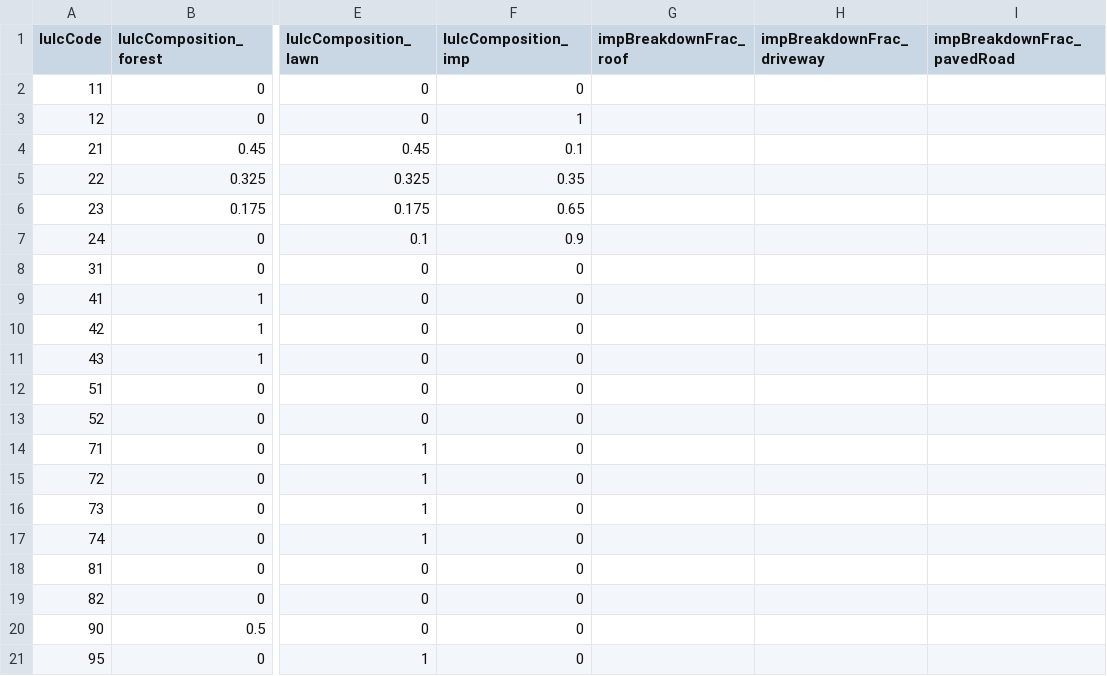
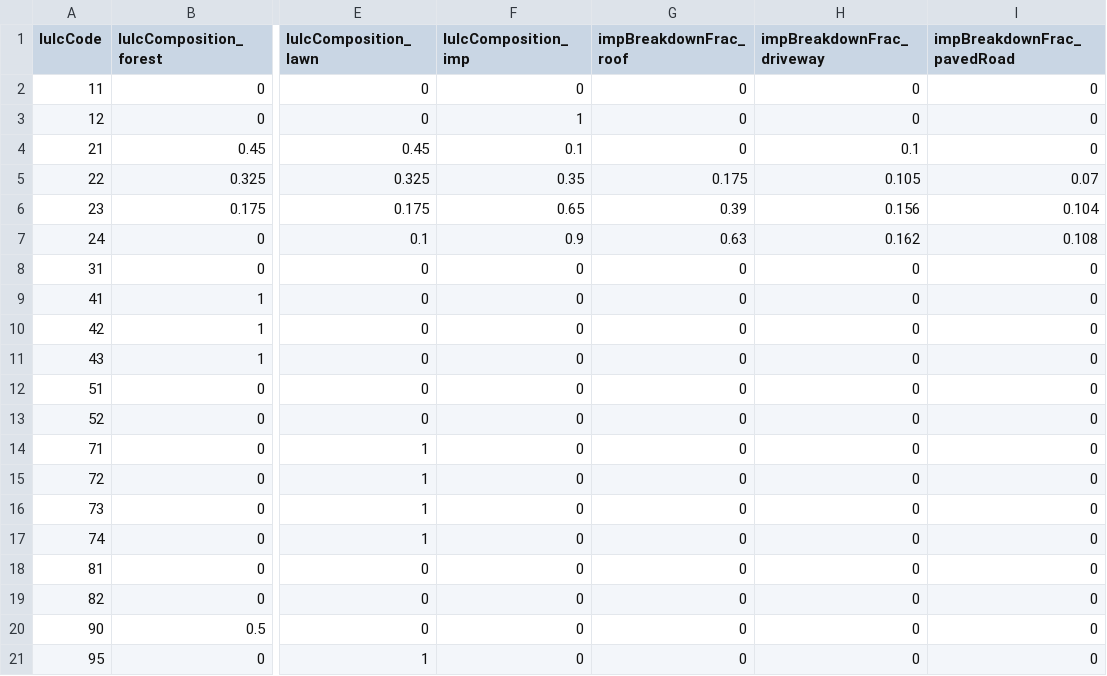
Before and after one commit to laurencelin/GIS2RHESSys, a CSV file: lulc_30m_NLCD.csv, drawn as a sheet; only a part is shown, gaps mark what is left out; the diff names each change by its address in the sheet, - before the commit and + after, or states it on an @@ line.

Commit message:
update NLCD composition

```diff
--- a/lulc_30m_NLCD.csv
+++ b/lulc_30m_NLCD.csv
-G2:G4 (impBreakdownFrac_roof): (empty)
+G2:G4 (impBreakdownFrac_roof): 0
-H2:H3 (impBreakdownFrac_driveway): (empty)
+H2:H3 (impBreakdownFrac_driveway): 0
-I2:I4 (impBreakdownFrac_pavedRoad): (empty)
+I2:I4 (impBreakdownFrac_pavedRoad): 0
-H4 (impBreakdownFrac_driveway): (empty)
+H4 (impBreakdownFrac_driveway): 0.1
-G5 (impBreakdownFrac_roof): (empty)
+G5 (impBreakdownFrac_roof): 0.175
-H5 (impBreakdownFrac_driveway): (empty)
+H5 (impBreakdownFrac_driveway): 0.105
-I5 (impBreakdownFrac_pavedRoad): (empty)
+I5 (impBreakdownFrac_pavedRoad): 0.07
-G6 (impBreakdownFrac_roof): (empty)
+G6 (impBreakdownFrac_roof): 0.39
-H6 (impBreakdownFrac_driveway): (empty)
+H6 (impBreakdownFrac_driveway): 0.156
-I6 (impBreakdownFrac_pavedRoad): (empty)
+I6 (impBreakdownFrac_pavedRoad): 0.104
-G7 (impBreakdownFrac_roof): (empty)
+G7 (impBreakdownFrac_roof): 0.63
-H7 (impBreakdownFrac_driveway): (empty)
+H7 (impBreakdownFrac_driveway): 0.162
-I7 (impBreakdownFrac_pavedRoad): (empty)
+I7 (impBreakdownFrac_pavedRoad): 0.108
-G8:G21 (impBreakdownFrac_roof): (empty)
+G8:G21 (impBreakdownFrac_roof): 0
-H8:H21 (impBreakdownFrac_driveway): (empty)
+H8:H21 (impBreakdownFrac_driveway): 0
-I8:I21 (impBreakdownFrac_pavedRoad): (empty)
+I8:I21 (impBreakdownFrac_pavedRoad): 0
```
